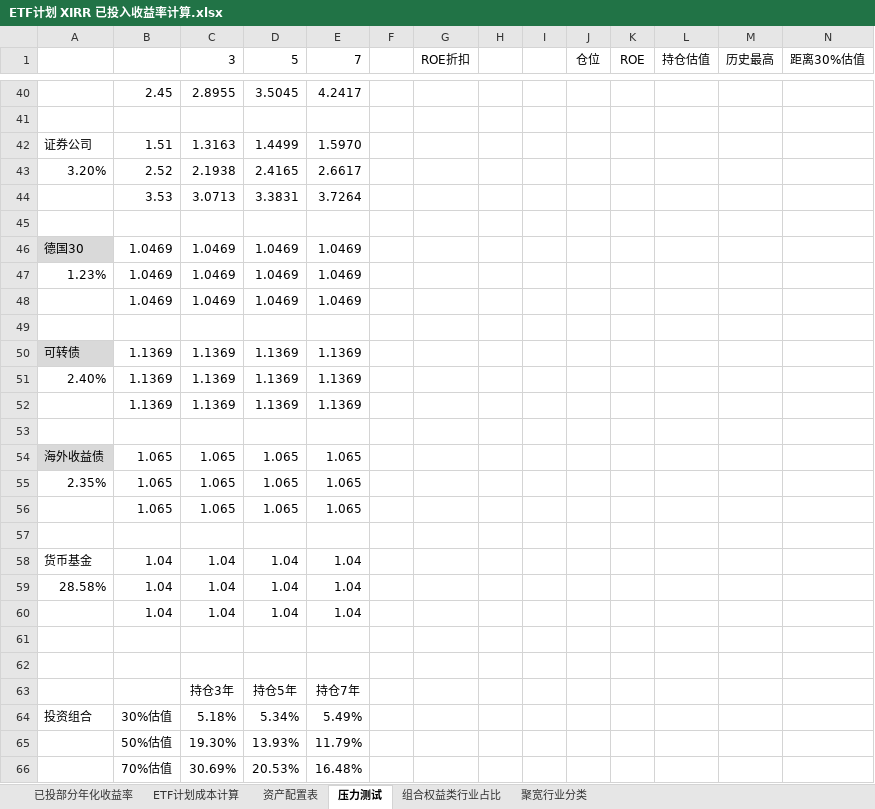
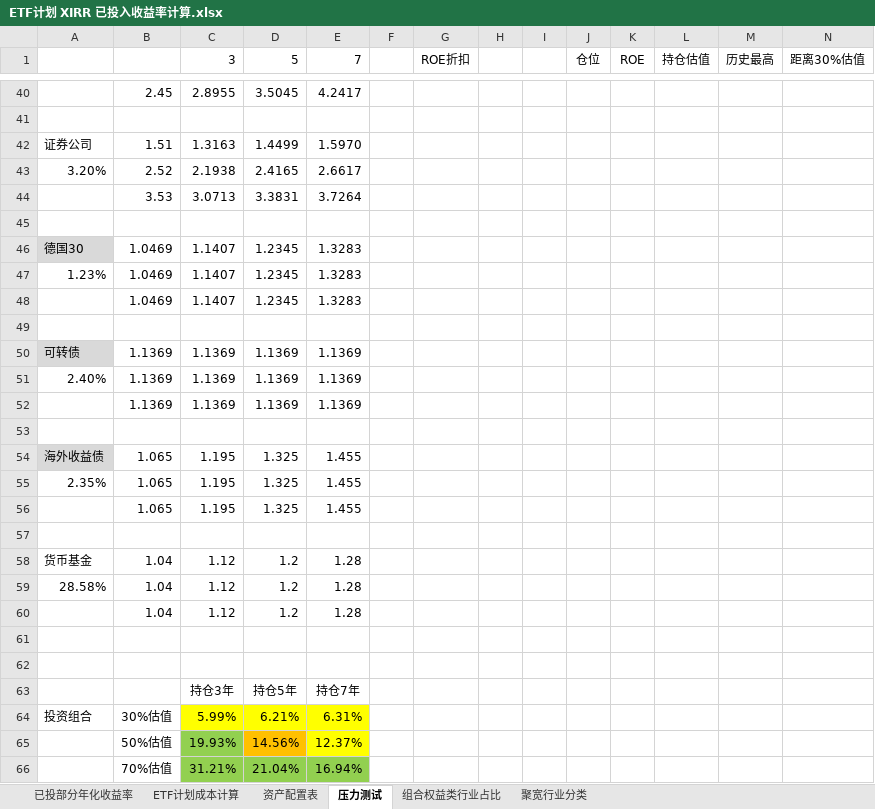
Before and after one commit to klq26/finance-data, an Excel workbook: Portfolio/ETF计划 XIRR 已投入收益率计算.xlsx, sheet 压力测试, drawn as a sheet; only a part is shown, gaps mark what is left out; values as stored, in another font and other column widths than the file's, no borders; removed rows and columns are numbered as before the commit, all else as after; rows hold the shown columns only; the diff names each change by its address in the sheet, - before the commit and + after, or states it on an @@ line.

```diff
--- a/Portfolio/ETF计划 XIRR 已投入收益率计算.xlsx (sheet 压力测试)
+++ b/Portfolio/ETF计划 XIRR 已投入收益率计算.xlsx (sheet 压力测试)
-C46:C47 (3): 1.0469
+C46:C47 (3): 1.1407
-D46:D47 (5): 1.0469
+D46:D47 (5): 1.2345
-E46:E47 (7): 1.0469
+E46:E47 (7): 1.3283
-row 48:  | 1.0469 | 1.0469 | 1.0469 | 1.0469
+row 48:  | 1.0469 | 1.1407 | 1.2345 | 1.3283
-C54:C55 (3): 1.065
+C54:C55 (3): 1.195
-D54:D55 (5): 1.065
+D54:D55 (5): 1.325
-E54:E55 (7): 1.065
+E54:E55 (7): 1.455
-row 56:  | 1.065 | 1.065 | 1.065 | 1.065
+row 56:  | 1.065 | 1.195 | 1.325 | 1.455
-C58:C59 (3): 1.04
+C58:C59 (3): 1.12
-D58:D59 (5): 1.04
+D58:D59 (5): 1.2
-E58:E59 (7): 1.04
+E58:E59 (7): 1.28
-row 60:  | 1.04 | 1.04 | 1.04 | 1.04
+row 60:  | 1.04 | 1.12 | 1.2 | 1.28
-C64 (3): 5.18%
+C64 (3): 5.99%
-C64:E64 fill: none
+C64:E64 fill: #FFFF00
-D64 (5): 5.34%
+D64 (5): 6.21%
-E64 (7): 5.49%
+E64 (7): 6.31%
-row 65:  | 50%估值 | 19.30% | 13.93% | 11.79%
-row 66:  | 70%估值 | 30.69% | 20.53% | 16.48%
+row 65:  | 50%估值 | 19.93% | 14.56% | 12.37%
+row 66:  | 70%估值 | 31.21% | 21.04% | 16.94%
```
Also changed, not shown: charts or pictures, 1 other file.
